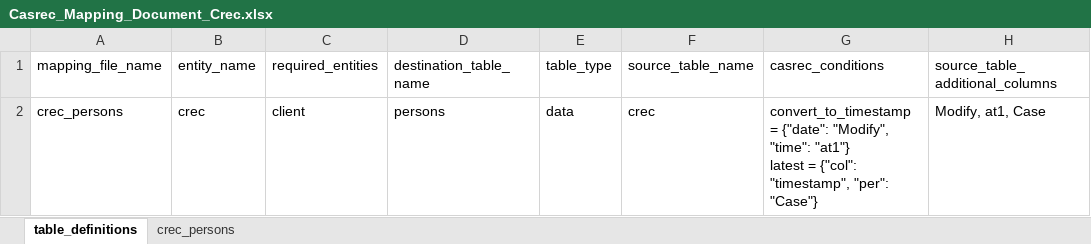
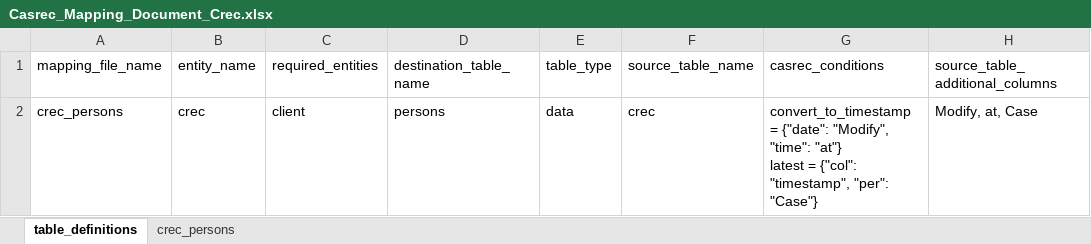
Before and after one commit to uk-gov-mirror/ministryofjustice.opg-data-casrec-migration-mappings, an Excel workbook: mapping_spreadsheet/Casrec_Mapping_Document_Crec.xlsx, sheet table_definitions, drawn as a sheet; values as stored, in another font and other column widths than the file's, no borders; ↵ is a line break in a cell; the diff names each change by its address in the sheet, - before the commit and + after, or states it on an @@ line.

Commit message:
IN-957 Use "at" instead of "at.1" for crec (#80)

```diff
--- a/mapping_spreadsheet/Casrec_Mapping_Document_Crec.xlsx (sheet table_definitions)
+++ b/mapping_spreadsheet/Casrec_Mapping_Document_Crec.xlsx (sheet table_definitions)
-G2 (casrec_conditions): …"Modify", "time": "at1"} ↵ latest =…
+G2 (casrec_conditions): …"Modify", "time": "at"} ↵ latest =…
-H2 (source_table_additional_columns): Modify, at1, Case
+H2 (source_table_additional_columns): Modify, at, Case
```
Also changed, not shown: 1 other file.
